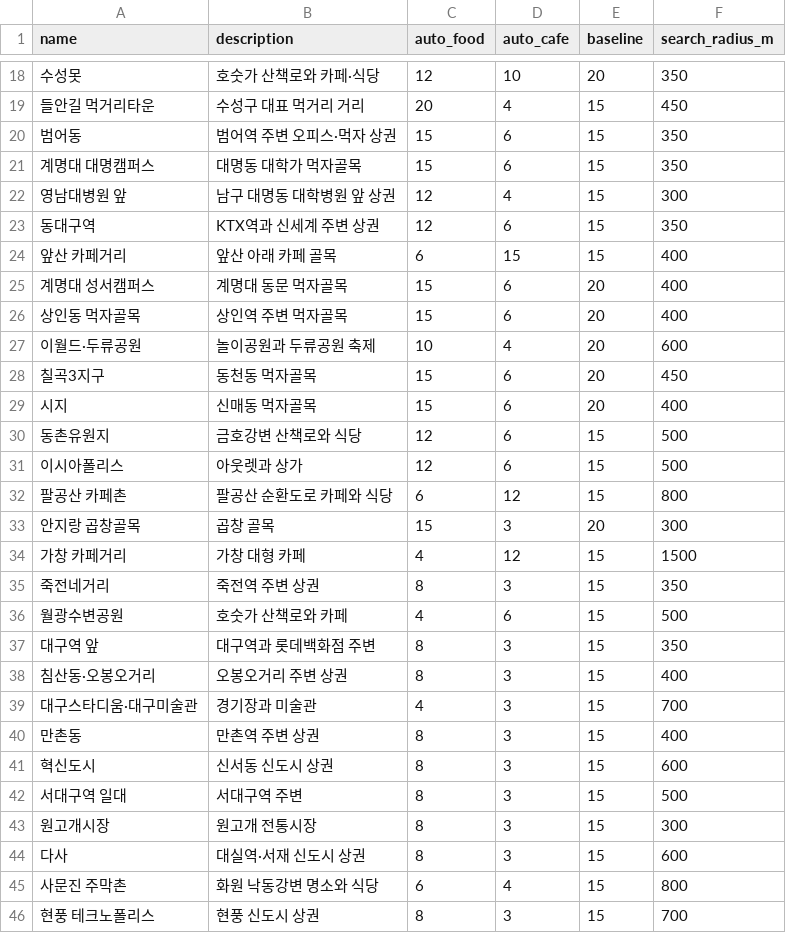
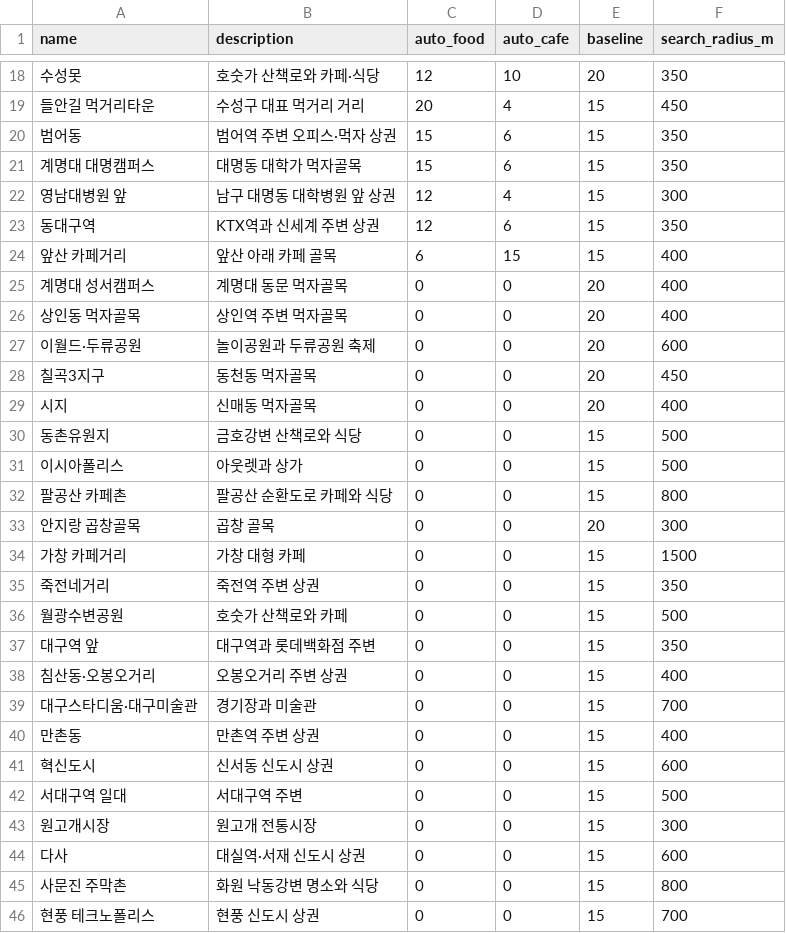
Before and after one commit to DoDandi/backend, a CSV file: data/zones.csv, drawn as a sheet; only a part is shown, gaps mark what is left out.

```diff
--- a/data/zones.csv
+++ b/data/zones.csv
@@ -24,23 +24,23 @@ name,description,auto_food,auto_cafe,baseline,search_radius_m
 앞산 카페거리,앞산 아래 카페 골목,6,15,15,400
-계명대 성서캠퍼스,계명대 동문 먹자골목,15,6,20,400
-상인동 먹자골목,상인역 주변 먹자골목,15,6,20,400
-이월드·두류공원,놀이공원과 두류공원 축제,10,4,20,600
-칠곡3지구,동천동 먹자골목,15,6,20,450
-시지,신매동 먹자골목,15,6,20,400
-동촌유원지,금호강변 산책로와 식당,12,6,15,500
-이시아폴리스,아웃렛과 상가,12,6,15,500
-팔공산 카페촌,팔공산 순환도로 카페와 식당,6,12,15,800
-안지랑 곱창골목,곱창 골목,15,3,20,300
-가창 카페거리,가창 대형 카페,4,12,15,1500
-죽전네거리,죽전역 주변 상권,8,3,15,350
-월광수변공원,호숫가 산책로와 카페,4,6,15,500
-대구역 앞,대구역과 롯데백화점 주변,8,3,15,350
-침산동·오봉오거리,오봉오거리 주변 상권,8,3,15,400
-대구스타디움·대구미술관,경기장과 미술관,4,3,15,700
-만촌동,만촌역 주변 상권,8,3,15,400
-혁신도시,신서동 신도시 상권,8,3,15,600
-서대구역 일대,서대구역 주변,8,3,15,500
-원고개시장,원고개 전통시장,8,3,15,300
-다사,대실역·서재 신도시 상권,8,3,15,600
-사문진 주막촌,화원 낙동강변 명소와 식당,6,4,15,800
-현풍 테크노폴리스,현풍 신도시 상권,8,3,15,700
+계명대 성서캠퍼스,계명대 동문 먹자골목,0,0,20,400
+상인동 먹자골목,상인역 주변 먹자골목,0,0,20,400
+이월드·두류공원,놀이공원과 두류공원 축제,0,0,20,600
+칠곡3지구,동천동 먹자골목,0,0,20,450
+시지,신매동 먹자골목,0,0,20,400
+동촌유원지,금호강변 산책로와 식당,0,0,15,500
+이시아폴리스,아웃렛과 상가,0,0,15,500
+팔공산 카페촌,팔공산 순환도로 카페와 식당,0,0,15,800
+안지랑 곱창골목,곱창 골목,0,0,20,300
+가창 카페거리,가창 대형 카페,0,0,15,1500
+죽전네거리,죽전역 주변 상권,0,0,15,350
+월광수변공원,호숫가 산책로와 카페,0,0,15,500
+대구역 앞,대구역과 롯데백화점 주변,0,0,15,350
+침산동·오봉오거리,오봉오거리 주변 상권,0,0,15,400
+대구스타디움·대구미술관,경기장과 미술관,0,0,15,700
+만촌동,만촌역 주변 상권,0,0,15,400
+혁신도시,신서동 신도시 상권,0,0,15,600
+서대구역 일대,서대구역 주변,0,0,15,500
+원고개시장,원고개 전통시장,0,0,15,300
+다사,대실역·서재 신도시 상권,0,0,15,600
+사문진 주막촌,화원 낙동강변 명소와 식당,0,0,15,800
+현풍 테크노폴리스,현풍 신도시 상권,0,0,15,700
```
Also changed, not shown: 1 other file.
